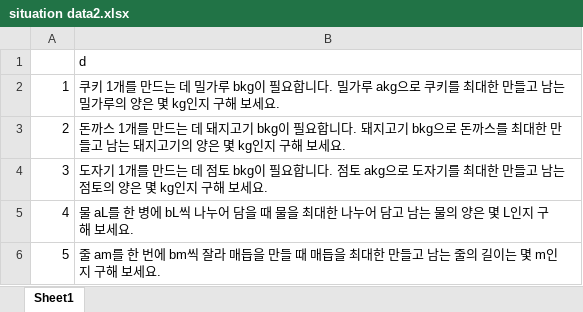
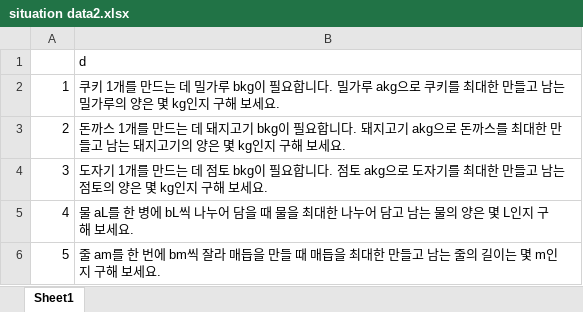
Before and after one commit to sos0478/project2, an Excel workbook: situation data2.xlsx, sheet Sheet1, drawn as a sheet; values as stored, in another font and other column widths than the file's, no borders; the diff names each change by its address in the sheet, - before the commit and + after, or states it on an @@ line.

Commit message:
Add files via upload

```diff
--- a/situation data2.xlsx (sheet Sheet1)
+++ b/situation data2.xlsx (sheet Sheet1)
-B3: …지고기 bkg으로 돈…
+B3: …지고기 akg으로 돈…
```
